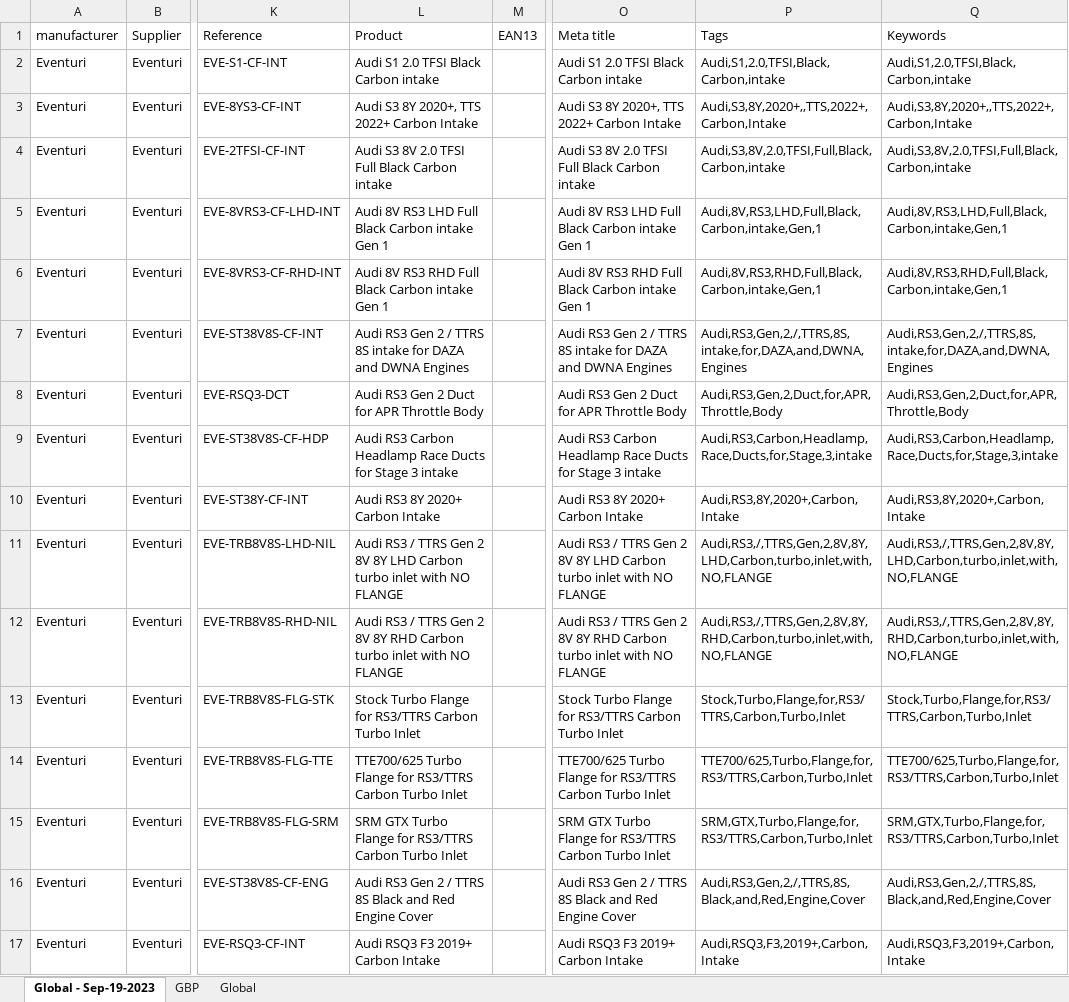
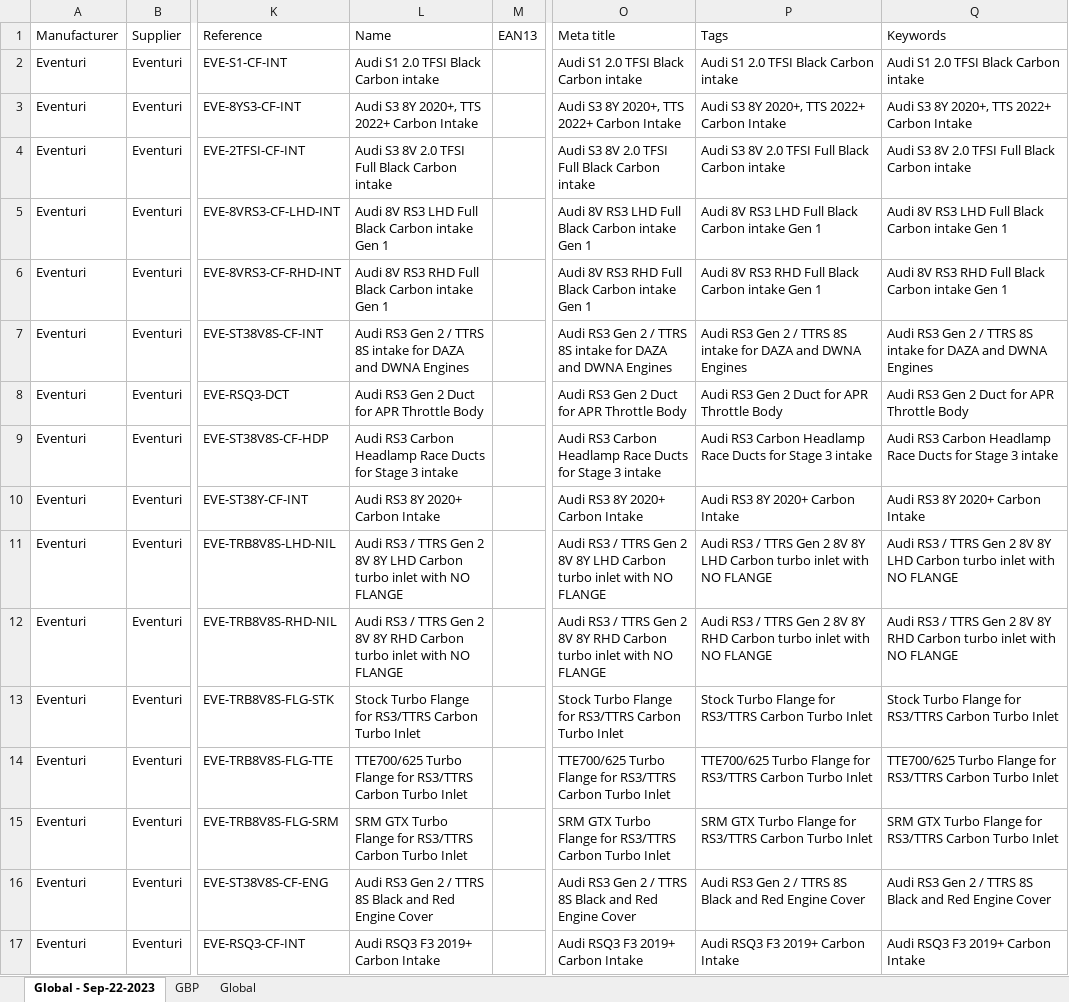
Before and after one commit to edasweb/catalogos, an Excel workbook: EVENTURI/eventuri_code/eventuri_all_stars_import_catalogue_new.xlsx, sheet Global - Sep-22-2023, drawn as a sheet; only a part is shown, gaps mark what is left out; values as stored, in another font and other column widths than the file's, no borders; the diff covers the shown part only; the diff names each change by its address in the sheet, - before the commit and + after, or states it on an @@ line.

Commit message:
Inserte reference in tag

```diff
--- a/EVENTURI/eventuri_code/eventuri_all_stars_import_catalogue_new.xlsx (sheet Global - Sep-22-2023)
+++ b/EVENTURI/eventuri_code/eventuri_all_stars_import_catalogue_new.xlsx (sheet Global - Sep-22-2023)
-sheet tab: Global - Sep-19-2023
+sheet tab: Global - Sep-22-2023
-A1: manufacturer
+A1: Manufacturer
-L1: Product
+L1: Name
-P2 (Tags): Audi,S1,2.0,TFSI,Black,Carbon,intake
+P2 (Tags): Audi S1 2.0 TFSI Black Carbon intake
-Q2 (Keywords): Audi,S1,2.0,TFSI,Black,Carbon,intake
+Q2 (Keywords): Audi S1 2.0 TFSI Black Carbon intake
-P3 (Tags): Audi,S3,8Y,2020+,,TTS,2022+,Carbon,Intake
+P3 (Tags): Audi S3 8Y 2020+, TTS 2022+ Carbon Intake
-Q3 (Keywords): Audi,S3,8Y,2020+,,TTS,2022+,Carbon,Intake
+Q3 (Keywords): Audi S3 8Y 2020+, TTS 2022+ Carbon Intake
-P4 (Tags): Audi,S3,8V,2.0,TFSI,Full,Black,Carbon,intake
+P4 (Tags): Audi S3 8V 2.0 TFSI Full Black Carbon intake
-Q4 (Keywords): Audi,S3,8V,2.0,TFSI,Full,Black,Carbon,intake
+Q4 (Keywords): Audi S3 8V 2.0 TFSI Full Black Carbon intake
-P5 (Tags): Audi,8V,RS3,LHD,Full,Black,Carbon,intake,Gen,1
+P5 (Tags): Audi 8V RS3 LHD Full Black Carbon intake Gen 1
-Q5 (Keywords): Audi,8V,RS3,LHD,Full,Black,Carbon,intake,Gen,1
+Q5 (Keywords): Audi 8V RS3 LHD Full Black Carbon intake Gen 1
-P6 (Tags): Audi,8V,RS3,RHD,Full,Black,Carbon,intake,Gen,1
+P6 (Tags): Audi 8V RS3 RHD Full Black Carbon intake Gen 1
-Q6 (Keywords): Audi,8V,RS3,RHD,Full,Black,Carbon,intake,Gen,1
+Q6 (Keywords): Audi 8V RS3 RHD Full Black Carbon intake Gen 1
-P7 (Tags): Audi,RS3,Gen,2,/,TTRS,8S,intake,for,DAZA,and,DWNA,Engines
+P7 (Tags): Audi RS3 Gen 2 / TTRS 8S intake for DAZA and DWNA Engines
-Q7 (Keywords): Audi,RS3,Gen,2,/,TTRS,8S,intake,for,DAZA,and,DWNA,Engines
+Q7 (Keywords): Audi RS3 Gen 2 / TTRS 8S intake for DAZA and DWNA Engines
-P8 (Tags): Audi,RS3,Gen,2,Duct,for,APR,Throttle,Body
+P8 (Tags): Audi RS3 Gen 2 Duct for APR Throttle Body
-Q8 (Keywords): Audi,RS3,Gen,2,Duct,for,APR,Throttle,Body
+Q8 (Keywords): Audi RS3 Gen 2 Duct for APR Throttle Body
-P9 (Tags): Audi,RS3,Carbon,Headlamp,Race,Ducts,for,Stage,3,intake
+P9 (Tags): Audi RS3 Carbon Headlamp Race Ducts for Stage 3 intake
-Q9 (Keywords): Audi,RS3,Carbon,Headlamp,Race,Ducts,for,Stage,3,intake
+Q9 (Keywords): Audi RS3 Carbon Headlamp Race Ducts for Stage 3 intake
-P10 (Tags): Audi,RS3,8Y,2020+,Carbon,Intake
+P10 (Tags): Audi RS3 8Y 2020+ Carbon Intake
-Q10 (Keywords): Audi,RS3,8Y,2020+,Carbon,Intake
+Q10 (Keywords): Audi RS3 8Y 2020+ Carbon Intake
-P11 (Tags): Audi,RS3,/,TTRS,Gen,2,8V,8Y,LHD,Carbon,turbo,inlet,with,NO,FLANGE
+P11 (Tags): Audi RS3 / TTRS Gen 2 8V 8Y LHD Carbon turbo inlet with NO FLANGE
-Q11 (Keywords): Audi,RS3,/,TTRS,Gen,2,8V,8Y,LHD,Carbon,turbo,inlet,with,NO,FLANGE
+Q11 (Keywords): Audi RS3 / TTRS Gen 2 8V 8Y LHD Carbon turbo inlet with NO FLANGE
-P12 (Tags): Audi,RS3,/,TTRS,Gen,2,8V,8Y,RHD,Carbon,turbo,inlet,with,NO,FLANGE
+P12 (Tags): Audi RS3 / TTRS Gen 2 8V 8Y RHD Carbon turbo inlet with NO FLANGE
-Q12 (Keywords): Audi,RS3,/,TTRS,Gen,2,8V,8Y,RHD,Carbon,turbo,inlet,with,NO,FLANGE
+Q12 (Keywords): Audi RS3 / TTRS Gen 2 8V 8Y RHD Carbon turbo inlet with NO FLANGE
-P13 (Tags): Stock,Turbo,Flange,for,RS3/TTRS,Carbon,Turbo,Inlet
+P13 (Tags): Stock Turbo Flange for RS3/TTRS Carbon Turbo Inlet
-Q13 (Keywords): Stock,Turbo,Flange,for,RS3/TTRS,Carbon,Turbo,Inlet
+Q13 (Keywords): Stock Turbo Flange for RS3/TTRS Carbon Turbo Inlet
-P14 (Tags): TTE700/625,Turbo,Flange,for,RS3/TTRS,Carbon,Turbo,Inlet
+P14 (Tags): TTE700/625 Turbo Flange for RS3/TTRS Carbon Turbo Inlet
-Q14 (Keywords): TTE700/625,Turbo,Flange,for,RS3/TTRS,Carbon,Turbo,Inlet
+Q14 (Keywords): TTE700/625 Turbo Flange for RS3/TTRS Carbon Turbo Inlet
-P15 (Tags): SRM,GTX,Turbo,Flange,for,RS3/TTRS,Carbon,Turbo,Inlet
+P15 (Tags): SRM GTX Turbo Flange for RS3/TTRS Carbon Turbo Inlet
-Q15 (Keywords): SRM,GTX,Turbo,Flange,for,RS3/TTRS,Carbon,Turbo,Inlet
+Q15 (Keywords): SRM GTX Turbo Flange for RS3/TTRS Carbon Turbo Inlet
-P16 (Tags): Audi,RS3,Gen,2,/,TTRS,8S,Black,and,Red,Engine,Cover
+P16 (Tags): Audi RS3 Gen 2 / TTRS 8S Black and Red Engine Cover
-Q16 (Keywords): Audi,RS3,Gen,2,/,TTRS,8S,Black,and,Red,Engine,Cover
+Q16 (Keywords): Audi RS3 Gen 2 / TTRS 8S Black and Red Engine Cover
-P17 (Tags): Audi,RSQ3,F3,2019+,Carbon,Intake
+P17 (Tags): Audi RSQ3 F3 2019+ Carbon Intake
-Q17 (Keywords): Audi,RSQ3,F3,2019+,Carbon,Intake
+Q17 (Keywords): Audi RSQ3 F3 2019+ Carbon Intake
```
Also changed, not shown: 278 edited cells elsewhere in this sheet, Akrapovic/akrapovik_code/akrapovic_all_stars_import_catalogue_new.xlsx, 43 other files.
